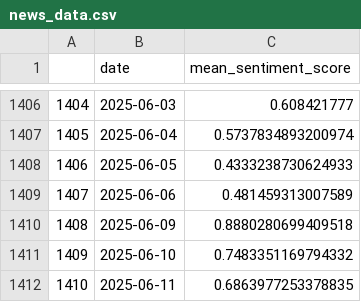
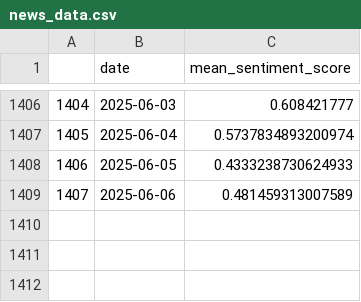
Before and after one commit to anp102618/market_predictor_mlops, a CSV file: Data/raw_data/news_data.csv, drawn as a sheet; only a part is shown, gaps mark what is left out; the diff names each change by its address in the sheet, - before the commit and + after, or states it on an @@ line.

```diff
--- a/Data/raw_data/news_data.csv
+++ b/Data/raw_data/news_data.csv
-row 1410: 1408 | 2025-06-09 | 0.8880280699409518
-row 1411: 1409 | 2025-06-10 | 0.7483351169794332
-row 1412: 1410 | 2025-06-11 | 0.6863977253378835
```
Also changed, not shown: Data/processed_data/preprocessed_data.csv, Data/raw_data/ticker_data.csv.
